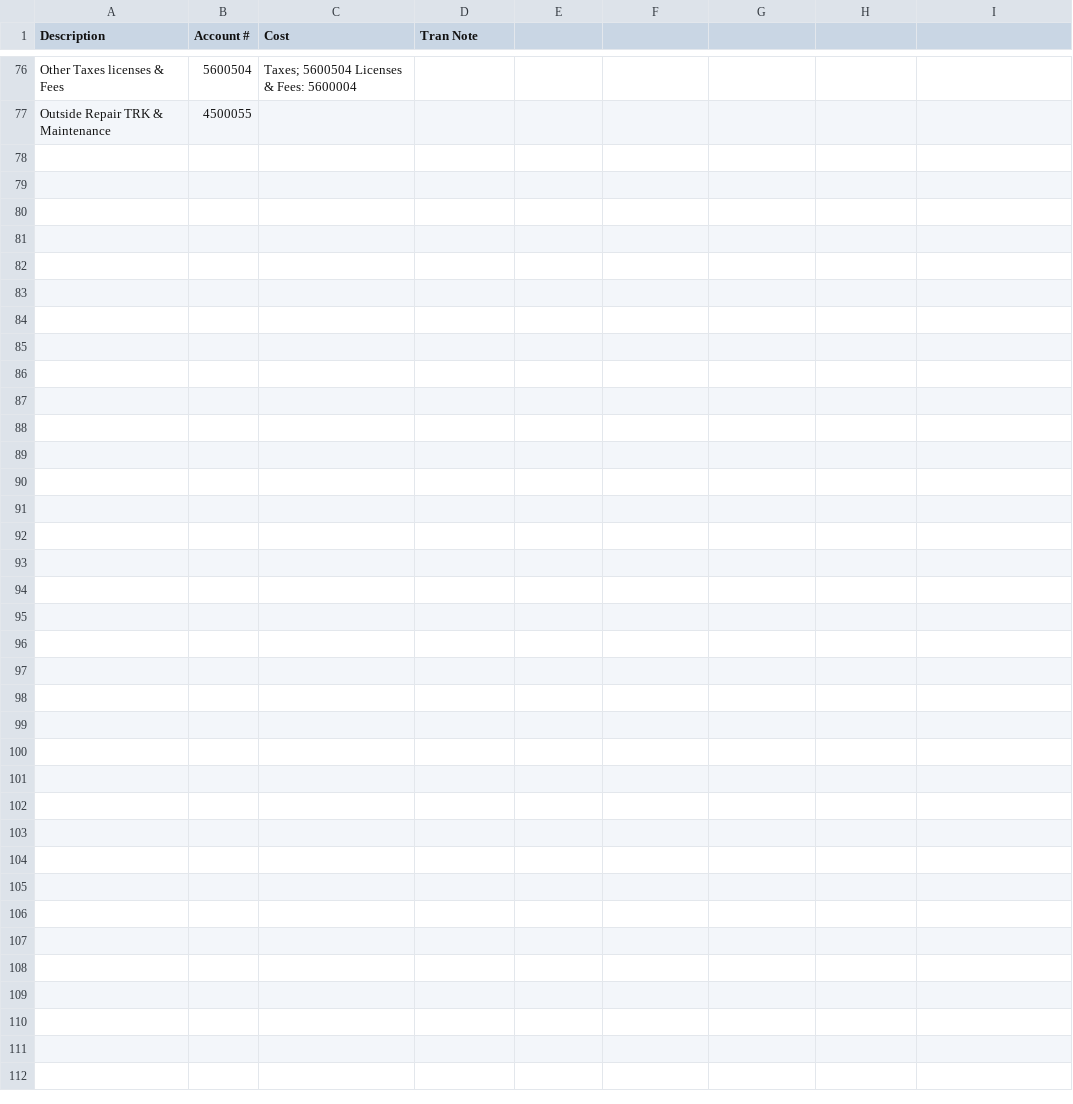
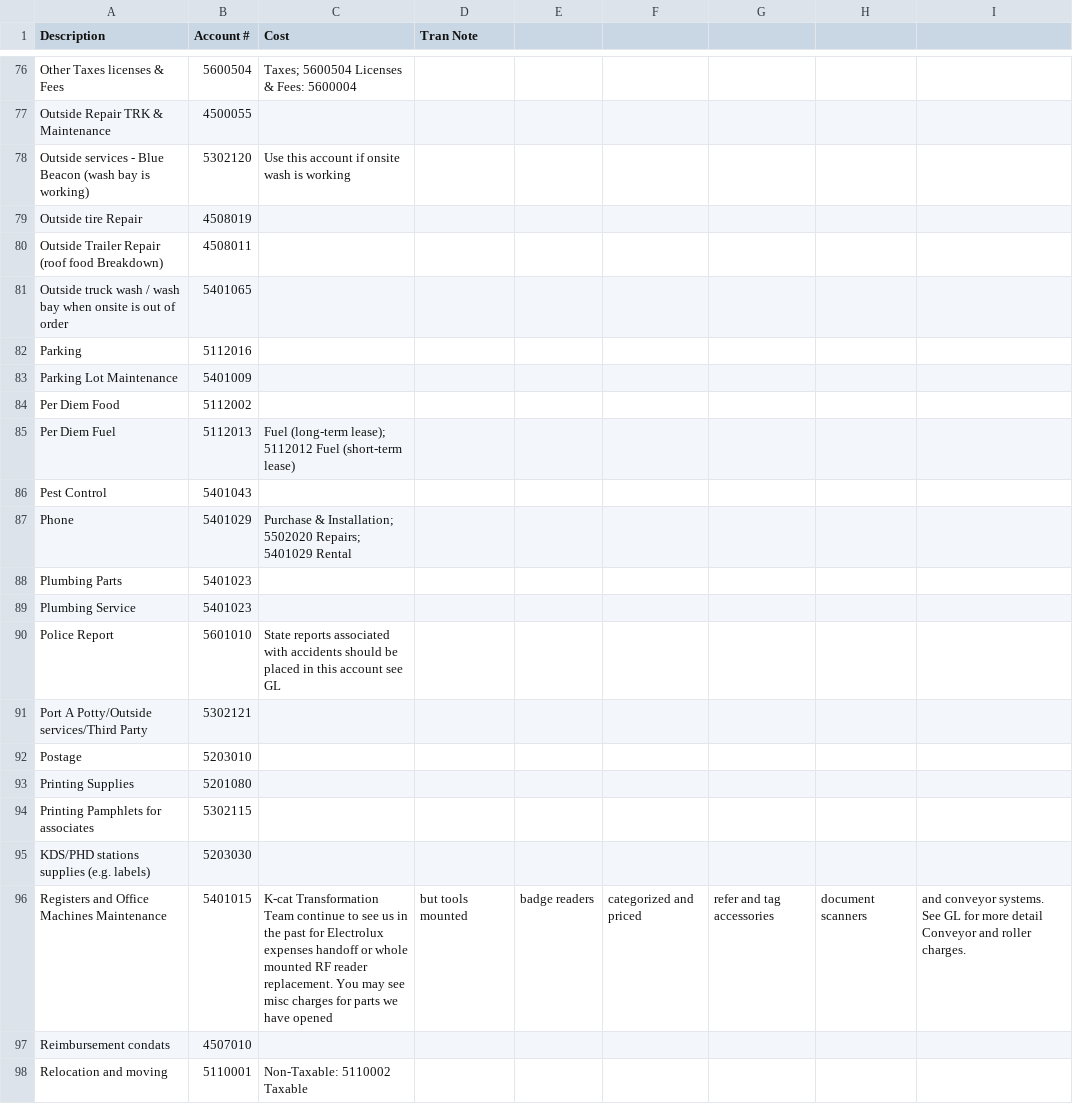
Before and after one commit to Frenchy83164/P-L-Project, a CSV file: P&L_Accounts.csv, drawn as a sheet; only a part is shown, gaps mark what is left out.

Commit message:
Update P&L Accounts spreadsheet with complete list including third page entries

```diff
--- a/P&L_Accounts.csv
+++ b/P&L_Accounts.csv
@@ -77 +77,22 @@ Other Taxes licenses & Fees,5600504,Taxes; 5600504 Licenses & Fees: 5600004
 Outside Repair TRK & Maintenance,4500055,
+Outside services - Blue Beacon (wash bay is working),5302120,Use this account if onsite wash is working
+Outside tire Repair,4508019,
+Outside Trailer Repair (roof food Breakdown),4508011,
+Outside truck wash / wash bay when onsite is out of order,5401065,
+Parking,5112016,
+Parking Lot Maintenance,5401009,
+Per Diem Food,5112002,
+Per Diem Fuel,5112013,Fuel (long-term lease); 5112012 Fuel (short-term lease)
+Pest Control,5401043,
+Phone,5401029,Purchase & Installation; 5502020 Repairs; 5401029 Rental
+Plumbing Parts,5401023,
+Plumbing Service,5401023,
+Police Report,5601010,State reports associated with accidents should be placed in this account see GL
+Port A Potty/Outside services/Third Party,5302121,
+Postage,5203010,
+Printing Supplies,5201080,
+Printing Pamphlets for associates,5302115,
+KDS/PHD stations supplies (e.g. labels),5203030,
+Registers and Office Machines Maintenance,5401015,K-cat Transformation Team continue to see us in the past for Electrolux expenses handoff or whole mounted RF reader replacement. You may see misc charges for parts we have opened, but tools mounted, badge readers, categorized and priced, refer and tag accessories, document scanners, and conveyor systems. See GL for more detail Conveyor and roller charges.
+Reimbursement condats,4507010,
+Relocation and moving,5110001,Non-Taxable: 5110002 Taxable
```
